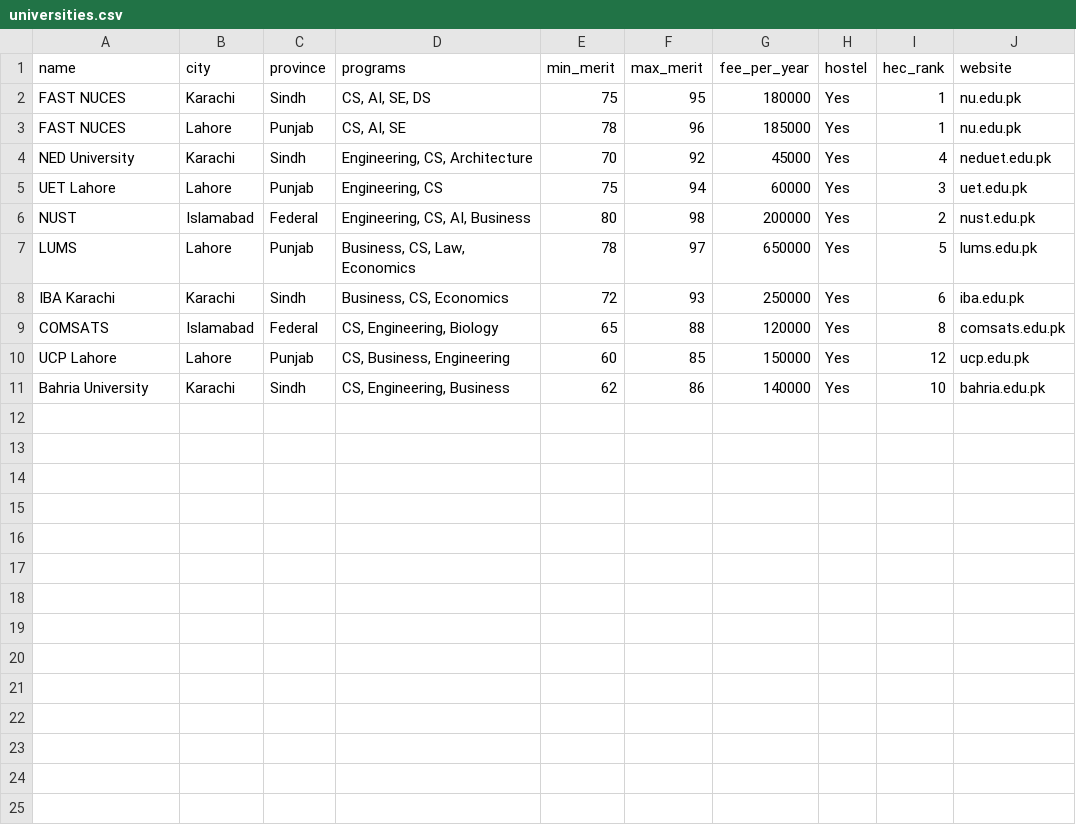
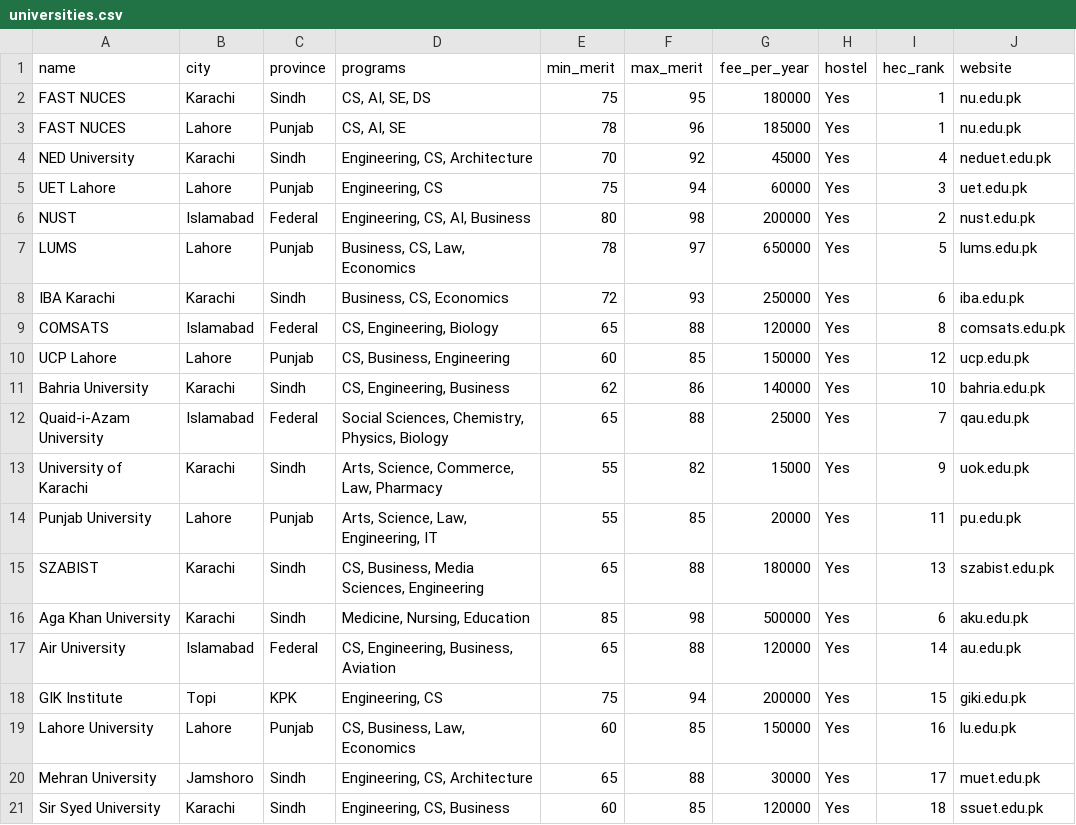
Before and after one commit to javeria2002/admission-counselor, a CSV file: data/universities.csv, drawn as a sheet.

Commit message:
Added AI chatbot, program filter, 20 universities

```diff
--- a/data/universities.csv
+++ b/data/universities.csv
@@ -11 +11,11 @@ UCP Lahore,Lahore,Punjab,"CS, Business, Engineering",60,85,150000,Yes,12,ucp.edu
 Bahria University,Karachi,Sindh,"CS, Engineering, Business",62,86,140000,Yes,10,bahria.edu.pk
+Quaid-i-Azam University,Islamabad,Federal,"Social Sciences, Chemistry, Physics, Biology",65,88,25000,Yes,7,qau.edu.pk
+University of Karachi,Karachi,Sindh,"Arts, Science, Commerce, Law, Pharmacy",55,82,15000,Yes,9,uok.edu.pk
+Punjab University,Lahore,Punjab,"Arts, Science, Law, Engineering, IT",55,85,20000,Yes,11,pu.edu.pk
+SZABIST,Karachi,Sindh,"CS, Business, Media Sciences, Engineering",65,88,180000,Yes,13,szabist.edu.pk
+Aga Khan University,Karachi,Sindh,"Medicine, Nursing, Education",85,98,500000,Yes,6,aku.edu.pk
+Air University,Islamabad,Federal,"CS, Engineering, Business, Aviation",65,88,120000,Yes,14,au.edu.pk
+GIK Institute,Topi,KPK,"Engineering, CS",75,94,200000,Yes,15,giki.edu.pk
+Lahore University,Lahore,Punjab,"CS, Business, Law, Economics",60,85,150000,Yes,16,lu.edu.pk
+Mehran University,Jamshoro,Sindh,"Engineering, CS, Architecture",65,88,30000,Yes,17,muet.edu.pk
+Sir Syed University,Karachi,Sindh,"Engineering, CS, Business",60,85,120000,Yes,18,ssuet.edu.pk
```
Also changed, not shown: 2 other files.
